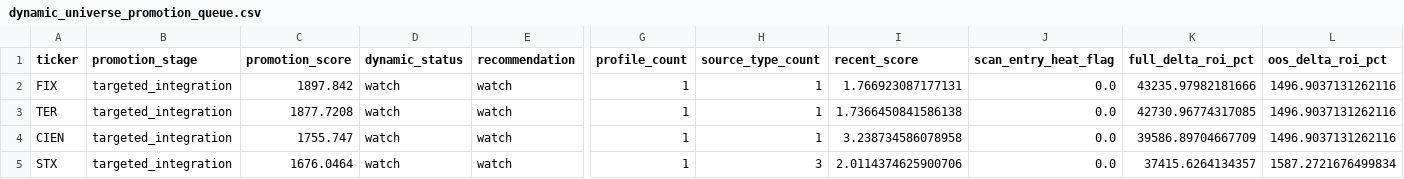
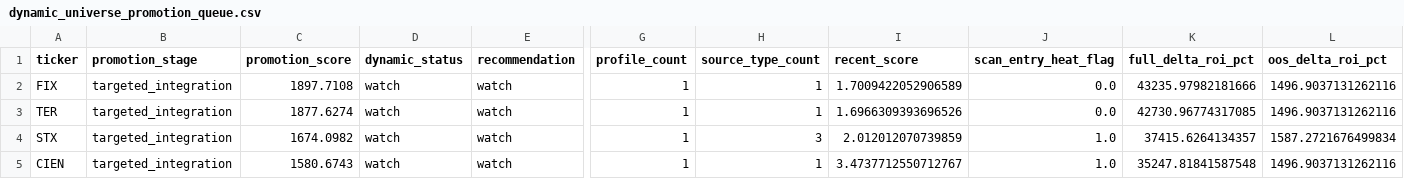
Before and after one commit to NicoJornet/trading-bot, a CSV file: data/dynamic_universe/dynamic_universe_promotion_queue.csv, drawn as a sheet; only a part is shown, gaps mark what is left out; removed rows and columns are numbered as before the commit, all else as after; rows hold the shown columns only; the diff names each change by its address in the sheet, - before the commit and + after, or states it on an @@ line.

```diff
--- a/data/dynamic_universe/dynamic_universe_promotion_queue.csv
+++ b/data/dynamic_universe/dynamic_universe_promotion_queue.csv
-C2 (promotion_score): 1897.842
+C2 (promotion_score): 1897.7108
-I2 (recent_score): 1.766923087177131
+I2 (recent_score): 1.7009422052906589
-C3 (promotion_score): 1877.7208
+C3 (promotion_score): 1877.6274
-I3 (recent_score): 1.7366450841586138
+I3 (recent_score): 1.6966309393696526
-row 4: CIEN | targeted_integration | 1755.747 | watch | watch | 1 | 1 | 3.238734586078958 | 0.0 | 39586.89704667709 | 1496.9037131262116
-C4 (promotion_score): 1676.0464
+C4 (promotion_score): 1674.0982
-I4 (recent_score): 2.0114374625900706
+I4 (recent_score): 2.012012070739859
-J4 (scan_entry_heat_flag): 0.0
+J4 (scan_entry_heat_flag): 1.0
+row 5: CIEN | targeted_integration | 1580.6743 | watch | watch | 1 | 1 | 3.4737712550712767 | 1.0 | 35247.81841587548 | 1496.9037131262116
```
Also changed, not shown: 3 other files.
